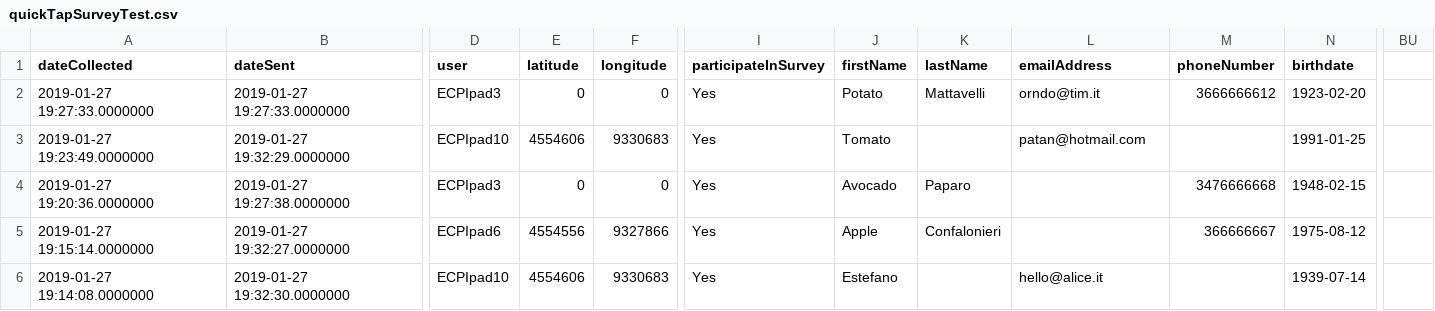
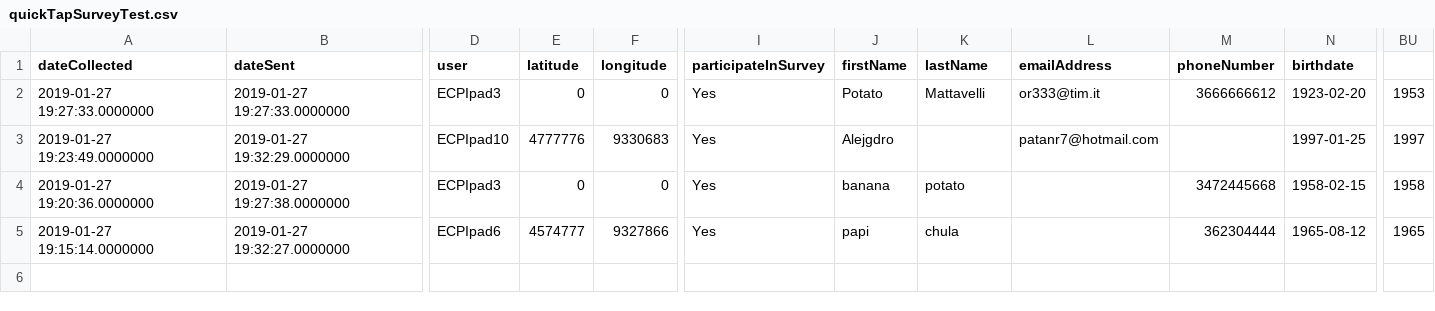
Before and after one commit to incodehq/relatio, a CSV file: fixture/src/main/java/org/incode/eurocommercial/relatio/fixture/dom/event/quickTapSurveyTest.csv, drawn as a sheet; only a part is shown, gaps mark what is left out; rows hold the shown columns only; the diff names each change by its address in the sheet, - before the commit and + after, or states it on an @@ line.

Commit message:
REL-14: added Year of Birth Aspect

```diff
--- a/fixture/src/main/java/org/incode/eurocommercial/relatio/fixture/dom/event/quickTapSurveyTest.csv
+++ b/fixture/src/main/java/org/incode/eurocommercial/relatio/fixture/dom/event/quickTapSurveyTest.csv
-L2 (emailAddress): orndo@tim.it
+L2 (emailAddress): or333@tim.it
-BU2: (empty)
+BU2: 1953
-E3 (latitude): 4554606
+E3 (latitude): 4777776
-J3 (firstName): Tomato
+J3 (firstName): Alejgdro
-L3 (emailAddress): patan@hotmail.com
+L3 (emailAddress): patanr7@hotmail.com
-N3 (birthdate): 1991-01-25
+N3 (birthdate): 1997-01-25
-BU3: (empty)
+BU3: 1997
-J4 (firstName): Avocado
+J4 (firstName): banana
-K4 (lastName): Paparo
+K4 (lastName): potato
-M4 (phoneNumber): 3476666668
+M4 (phoneNumber): 3472445668
-N4 (birthdate): 1948-02-15
+N4 (birthdate): 1958-02-15
-BU4: (empty)
+BU4: 1958
-E5 (latitude): 4554556
+E5 (latitude): 4574777
-J5 (firstName): Apple
+J5 (firstName): papi
-K5 (lastName): Confalonieri
+K5 (lastName): chula
-M5 (phoneNumber): 366666667
+M5 (phoneNumber): 362304444
-N5 (birthdate): 1975-08-12
+N5 (birthdate): 1965-08-12
-BU5: (empty)
+BU5: 1965
-row 6: 2019-01-27 19:14:08.0000000 | 2019-01-27 19:32:30.0000000 | ECPIpad10 | 4554606 | 9330683 | Yes | Estefano |  | hello@alice.it |  | 1939-07-14
```
Also changed, not shown: 3 other files.
